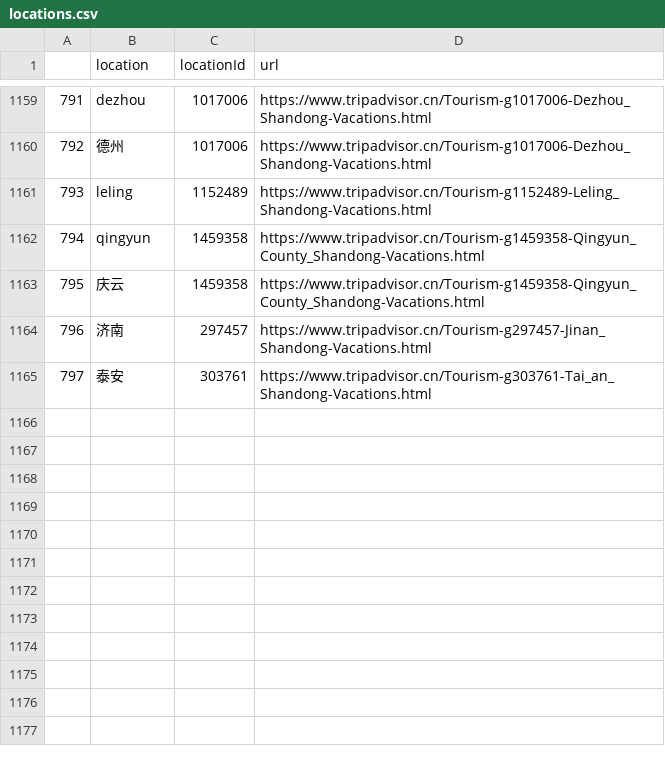
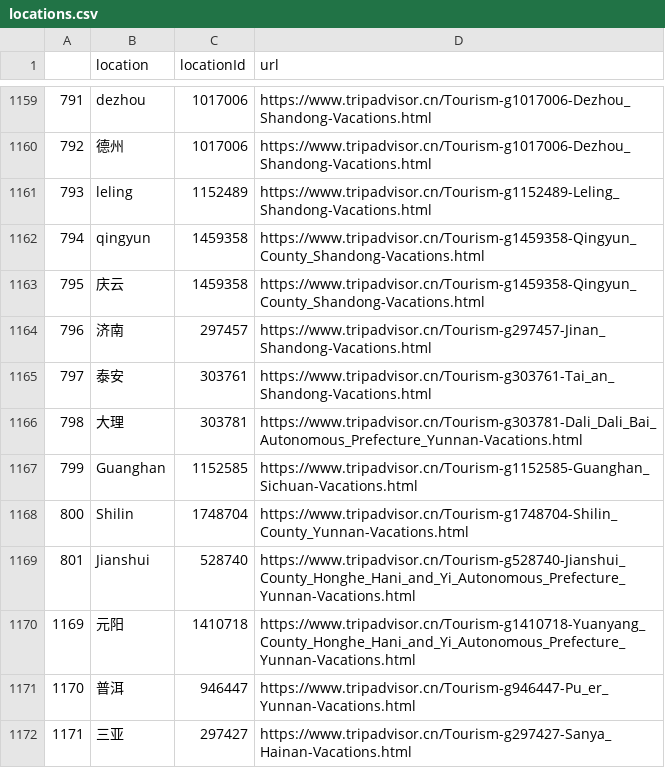
Before and after one commit to sportsapril/mcp-fun, a CSV file: data/tripadvisor_geo_map/locations.csv, drawn as a sheet; only a part is shown, gaps mark what is left out.

```diff
--- a/data/tripadvisor_geo_map/locations.csv
+++ b/data/tripadvisor_geo_map/locations.csv
@@ -1165 +1165,8 @@
 797,泰安,303761,https://www.tripadvisor.cn/Tourism-g303761-Tai_an_Shandong-Vacations.html
+798,大理,303781,https://www.tripadvisor.cn/Tourism-g303781-Dali_Dali_Bai_Autonomous_Prefecture_Yunnan-Vacations.html
+799,Guanghan,1152585,https://www.tripadvisor.cn/Tourism-g1152585-Guanghan_Sichuan-Vacations.html
+800,Shilin,1748704,https://www.tripadvisor.cn/Tourism-g1748704-Shilin_County_Yunnan-Vacations.html
+801,Jianshui,528740,https://www.tripadvisor.cn/Tourism-g528740-Jianshui_County_Honghe_Hani_and_Yi_Autonomous_Prefecture_Yunnan-Vacations.html
+1169,元阳,1410718,https://www.tripadvisor.cn/Tourism-g1410718-Yuanyang_County_Honghe_Hani_and_Yi_Autonomous_Prefecture_Yunnan-Vacations.html
+1170,普洱,946447,https://www.tripadvisor.cn/Tourism-g946447-Pu_er_Yunnan-Vacations.html
+1171,三亚,297427,https://www.tripadvisor.cn/Tourism-g297427-Sanya_Hainan-Vacations.html
```
Also changed, not shown: 6 other files.
